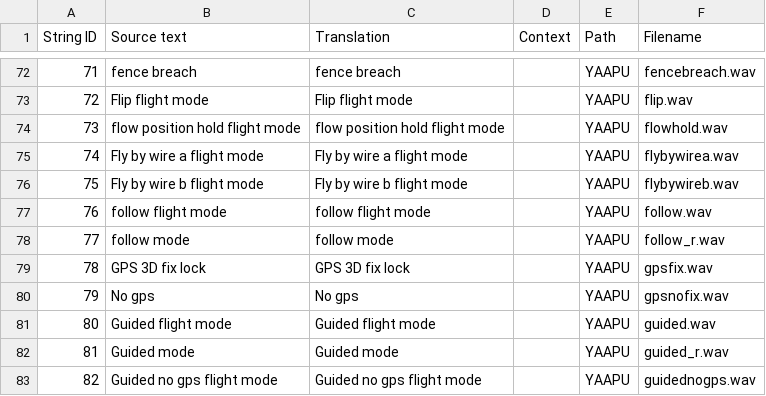
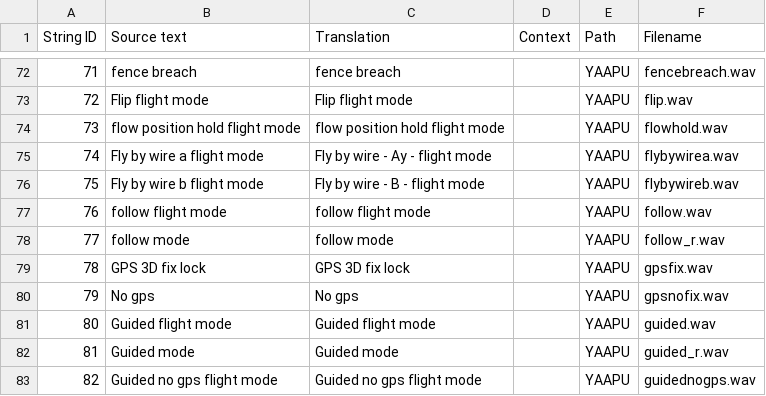
Before and after one commit to EdgeTX/edgetx-sdcard-sounds, a CSV file: voices/en-GB_scripts.csv, drawn as a sheet; only a part is shown, gaps mark what is left out.

Commit message:
fix: Pronounciation of "fly by wire" phrases Resolves #79

```diff
--- a/voices/en-GB_scripts.csv
+++ b/voices/en-GB_scripts.csv
@@ -74,4 +74,4 @@
 "73","flow position hold flight mode","flow position hold flight mode","","YAAPU","flowhold.wav"
-"74","Fly by wire a flight mode","Fly by wire a flight mode","","YAAPU","flybywirea.wav"
-"75","Fly by wire b flight mode","Fly by wire b flight mode","","YAAPU","flybywireb.wav"
+"74","Fly by wire a flight mode","Fly by wire - Ay - flight mode","","YAAPU","flybywirea.wav"
+"75","Fly by wire b flight mode","Fly by wire - B - flight mode","","YAAPU","flybywireb.wav"
 "76","follow flight mode","follow flight mode","","YAAPU","follow.wav"
```
Also changed, not shown: voices/en-US_scripts.csv, 12 other files.
